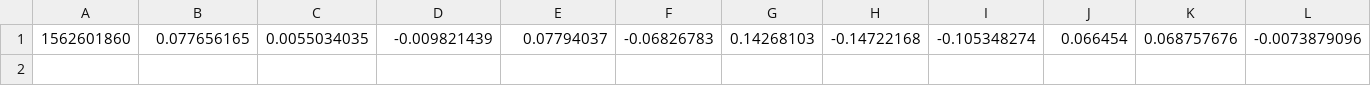
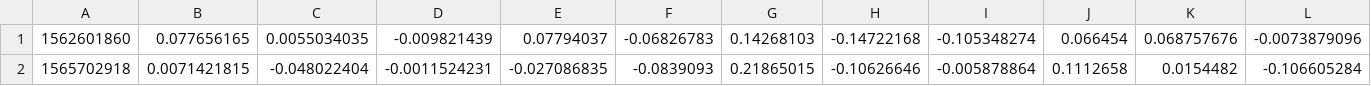
Before and after one commit to SEETHAMRAJU/EnExv2, a CSV file: data.csv, drawn as a sheet; only a part is shown; rows hold the shown columns only; the diff names each change by its address in the sheet, - before the commit and + after, or states it on an @@ line.

```diff
--- a/data.csv
+++ b/data.csv
+row 2: 1565702918 | 0.0071421815 | -0.048022404 | -0.0011524231 | -0.027086835 | -0.0839093 | 0.21865015 | -0.10626646 | -0.005878864 | 0.1112658 | 0.0154482 | -0.106605284
```
Also changed, not shown: 2 other files.
